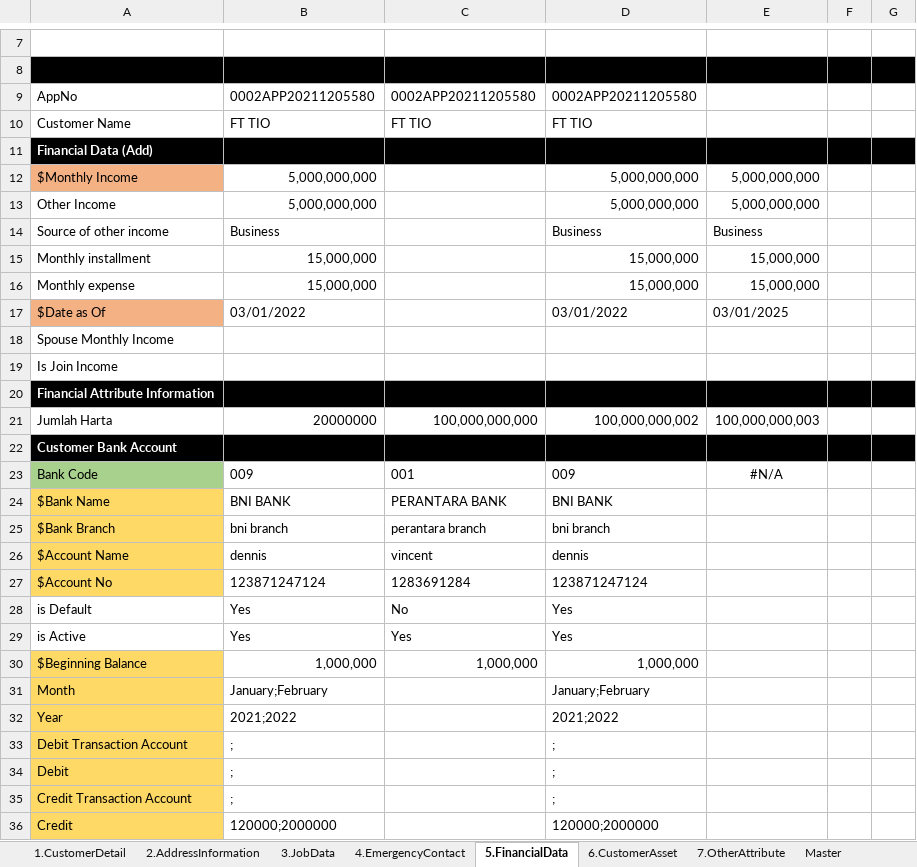
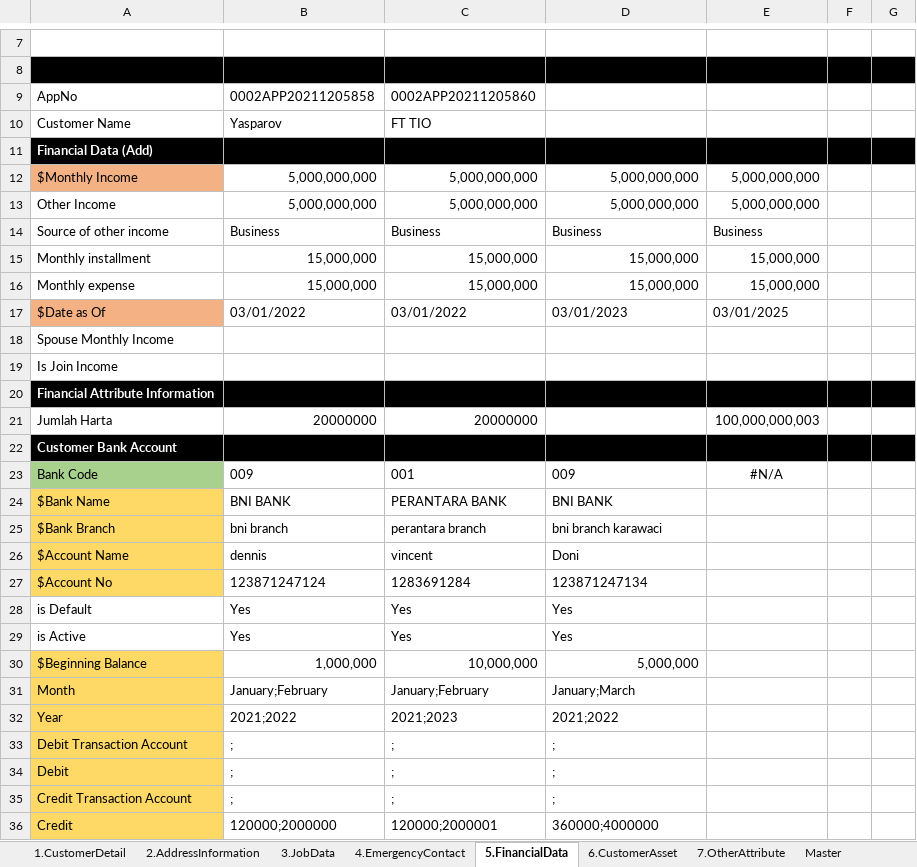
Before and after one commit to qcadins/DemoWorkflow, an Excel workbook: Excel/2.1.1 CustomerDataCompletion-Personal - Customer.xlsm, sheet 5.FinancialData, drawn as a sheet; only a part is shown, gaps mark what is left out; values as stored, in another font and other column widths than the file's, no borders; the diff covers the shown part only; the diff names each change by its address in the sheet, - before the commit and + after, or states it on an @@ line.

```diff
--- a/Excel/2.1.1 CustomerDataCompletion-Personal - Customer.xlsm (sheet 5.FinancialData)
+++ b/Excel/2.1.1 CustomerDataCompletion-Personal - Customer.xlsm (sheet 5.FinancialData)
-B9: 0002APP20211205580
+B9: 0002APP20211205858
-C9: 0002APP20211205580
+C9: 0002APP20211205860
-D9: 0002APP20211205580
+D9: (empty)
-B10: FT TIO
+B10: Yasparov
-D10: FT TIO
+D10: (empty)
-C12:C13: (empty)
+C12:C13: 5,000,000,000
-C14: (empty)
+C14: Business
-C15:C16: (empty)
+C15:C16: 15,000,000
-C17: (empty)
+C17: 03/01/2022
-D17: 03/01/2022
+D17: 03/01/2023
-C21: 100,000,000,000
+C21: 20000000
-D21: 100,000,000,002
+D21: (empty)
-D25: bni branch
+D25: bni branch karawaci
-D26: dennis
+D26: Doni
-D27: 123871247124
+D27: 123871247134
-C28: No
+C28: Yes
-C30: 1,000,000
+C30: 10,000,000
-D30: 1,000,000
+D30: 5,000,000
-C31: (empty)
+C31: January;February
-D31: January;February
+D31: January;March
-C32: (empty)
+C32: 2021;2023
-C33:C35: (empty)
+C33:C35: ;
-C36: (empty)
+C36: 120000;2000001
-D36: 120000;2000000
+D36: 360000;4000000
```
Also changed, not shown: 2 edited cells elsewhere in this sheet, sheet 3.JobData, sheet 1.CustomerDetail, sheet 2.AddressInformation, sheet 7.OtherAttribute, sheet 4.EmergencyContact, sheet 6.CustomerAsset, formulas that keep their value.
